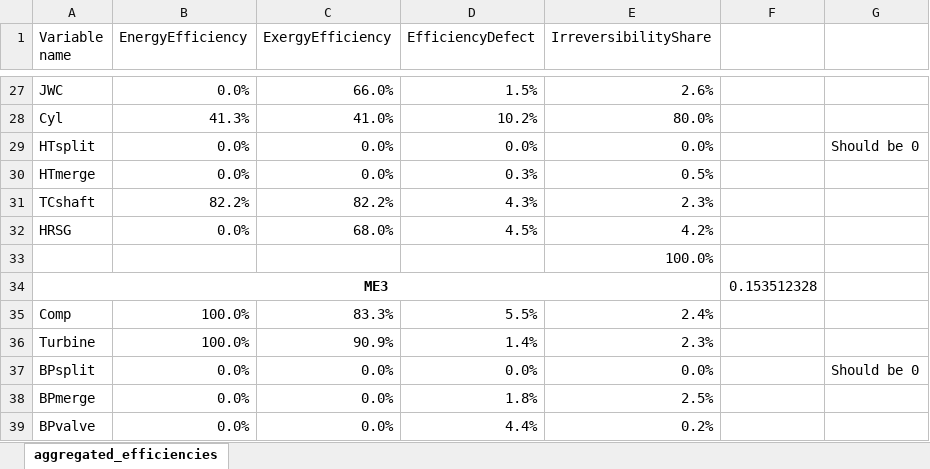
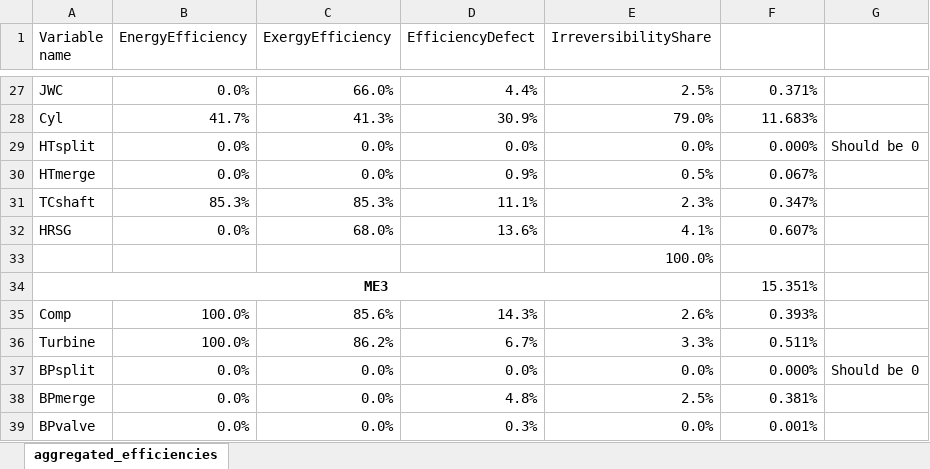
Before and after one commit to francescobaldi86/Ecos2015PaperExtension, an Excel workbook: Results/aggregated_efficiencies.xlsx, sheet aggregated_efficiencies, drawn as a sheet; only a part is shown, gaps mark what is left out; values as stored, in another font and other column widths than the file's, no borders; conditional formats not drawn; removed rows and columns are numbered as before the commit, all else as after; the diff covers the shown part only; the diff names each change by its address in the sheet, - before the commit and + after, or states it on an @@ line.

```diff
--- a/Results/aggregated_efficiencies.xlsx (sheet aggregated_efficiencies)
+++ b/Results/aggregated_efficiencies.xlsx (sheet aggregated_efficiencies)
-D27 (EfficiencyDefect): 1.5%
+D27 (EfficiencyDefect): 4.4%
-E27 (IrreversibilityShare): 2.6%
+E27 (IrreversibilityShare): 2.5%
-F27: (empty)
+F27: 0.371%
-row 28: Cyl | 41.3% | 41.0% | 10.2% | 80.0%
+row 28: Cyl | 41.7% | 41.3% | 30.9% | 79.0% | 11.683%
-F29: (empty)
+F29: 0.000%
-D30 (EfficiencyDefect): 0.3%
+D30 (EfficiencyDefect): 0.9%
-F30: (empty)
+F30: 0.067%
-B31 (EnergyEfficiency): 82.2%
+B31 (EnergyEfficiency): 85.3%
-C31 (ExergyEfficiency): 82.2%
+C31 (ExergyEfficiency): 85.3%
-D31 (EfficiencyDefect): 4.3%
+D31 (EfficiencyDefect): 11.1%
-F31: (empty)
+F31: 0.347%
-D32 (EfficiencyDefect): 4.5%
+D32 (EfficiencyDefect): 13.6%
-E32 (IrreversibilityShare): 4.2%
+E32 (IrreversibilityShare): 4.1%
-F32: (empty)
+F32: 0.607%
-F34: 0.153512328
+F34: 15.351%
-C35 (ExergyEfficiency): 83.3%
+C35 (ExergyEfficiency): 85.6%
-D35 (EfficiencyDefect): 5.5%
+D35 (EfficiencyDefect): 14.3%
-E35 (IrreversibilityShare): 2.4%
+E35 (IrreversibilityShare): 2.6%
-F35: (empty)
+F35: 0.393%
-C36 (ExergyEfficiency): 90.9%
+C36 (ExergyEfficiency): 86.2%
-D36 (EfficiencyDefect): 1.4%
+D36 (EfficiencyDefect): 6.7%
-E36 (IrreversibilityShare): 2.3%
+E36 (IrreversibilityShare): 3.3%
-F36: (empty)
+F36: 0.511%
-F37: (empty)
+F37: 0.000%
-D38 (EfficiencyDefect): 1.8%
+D38 (EfficiencyDefect): 4.8%
-F38: (empty)
+F38: 0.381%
-D39 (EfficiencyDefect): 4.4%
+D39 (EfficiencyDefect): 0.3%
-E39 (IrreversibilityShare): 0.2%
+E39 (IrreversibilityShare): 0.0%
-F39: (empty)
+F39: 0.001%
```
Also changed, not shown: 43 added rows, 43 removed rows, 272 edited cells, cell formats and merged cells elsewhere in this sheet, formulas that keep their value, 17 other files.
